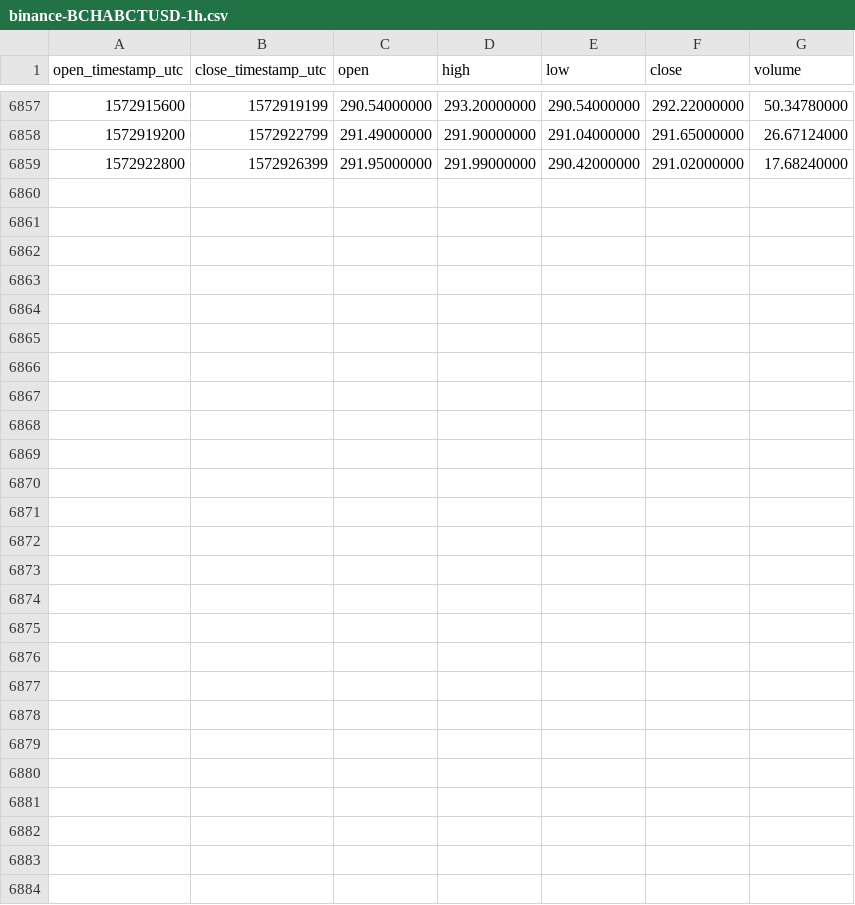
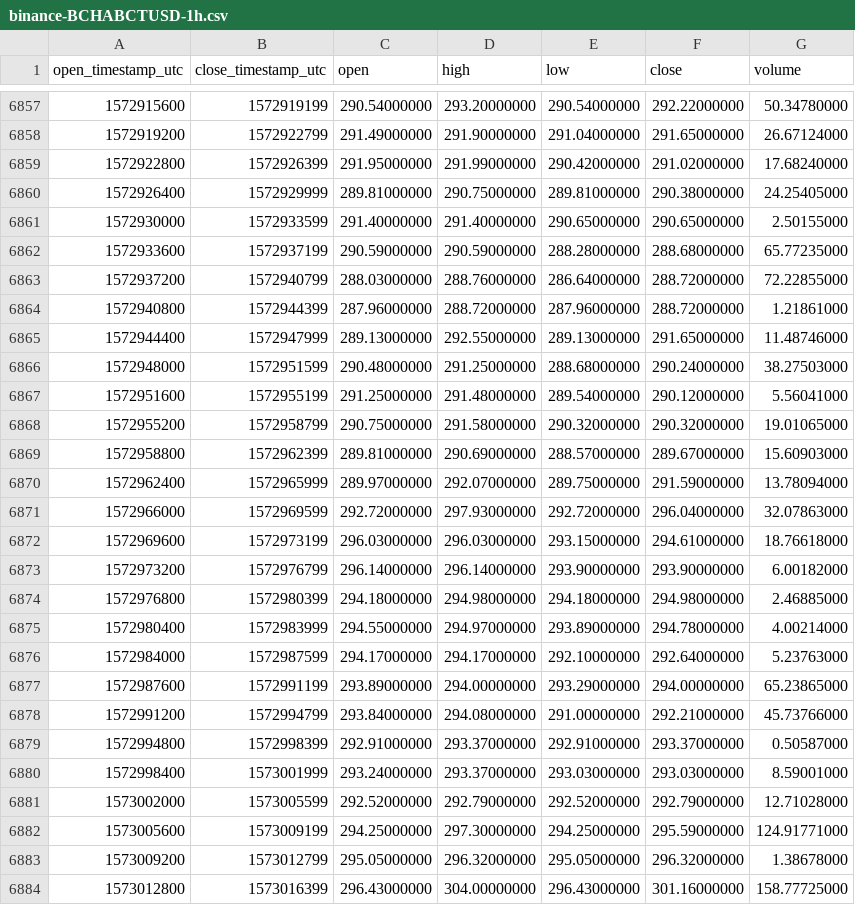
Before and after one commit to cryptobigbro/binance-BCHABCTUSD, a CSV file: binance-BCHABCTUSD-1h.csv, drawn as a sheet; only a part is shown, gaps mark what is left out.

Commit message:
Update OHLCV data.

```diff
--- a/binance-BCHABCTUSD-1h.csv
+++ b/binance-BCHABCTUSD-1h.csv
@@ -6859 +6859,26 @@ open_timestamp_utc,close_timestamp_utc,open,high,low,close,volume
 1572922800,1572926399,291.95000000,291.99000000,290.42000000,291.02000000,17.68240000
+1572926400,1572929999,289.81000000,290.75000000,289.81000000,290.38000000,24.25405000
+1572930000,1572933599,291.40000000,291.40000000,290.65000000,290.65000000,2.50155000
+1572933600,1572937199,290.59000000,290.59000000,288.28000000,288.68000000,65.77235000
+1572937200,1572940799,288.03000000,288.76000000,286.64000000,288.72000000,72.22855000
+1572940800,1572944399,287.96000000,288.72000000,287.96000000,288.72000000,1.21861000
+1572944400,1572947999,289.13000000,292.55000000,289.13000000,291.65000000,11.48746000
+1572948000,1572951599,290.48000000,291.25000000,288.68000000,290.24000000,38.27503000
+1572951600,1572955199,291.25000000,291.48000000,289.54000000,290.12000000,5.56041000
+1572955200,1572958799,290.75000000,291.58000000,290.32000000,290.32000000,19.01065000
+1572958800,1572962399,289.81000000,290.69000000,288.57000000,289.67000000,15.60903000
+1572962400,1572965999,289.97000000,292.07000000,289.75000000,291.59000000,13.78094000
+1572966000,1572969599,292.72000000,297.93000000,292.72000000,296.04000000,32.07863000
+1572969600,1572973199,296.03000000,296.03000000,293.15000000,294.61000000,18.76618000
+1572973200,1572976799,296.14000000,296.14000000,293.90000000,293.90000000,6.00182000
+1572976800,1572980399,294.18000000,294.98000000,294.18000000,294.98000000,2.46885000
+1572980400,1572983999,294.55000000,294.97000000,293.89000000,294.78000000,4.00214000
+1572984000,1572987599,294.17000000,294.17000000,292.10000000,292.64000000,5.23763000
+1572987600,1572991199,293.89000000,294.00000000,293.29000000,294.00000000,65.23865000
+1572991200,1572994799,293.84000000,294.08000000,291.00000000,292.21000000,45.73766000
+1572994800,1572998399,292.91000000,293.37000000,292.91000000,293.37000000,0.50587000
+1572998400,1573001999,293.24000000,293.37000000,293.03000000,293.03000000,8.59001000
+1573002000,1573005599,292.52000000,292.79000000,292.52000000,292.79000000,12.71028000
+1573005600,1573009199,294.25000000,297.30000000,294.25000000,295.59000000,124.91771000
+1573009200,1573012799,295.05000000,296.32000000,295.05000000,296.32000000,1.38678000
+1573012800,1573016399,296.43000000,304.00000000,296.43000000,301.16000000,158.77725000
```
Also changed, not shown: binance-BCHABCTUSD-1d.csv.
